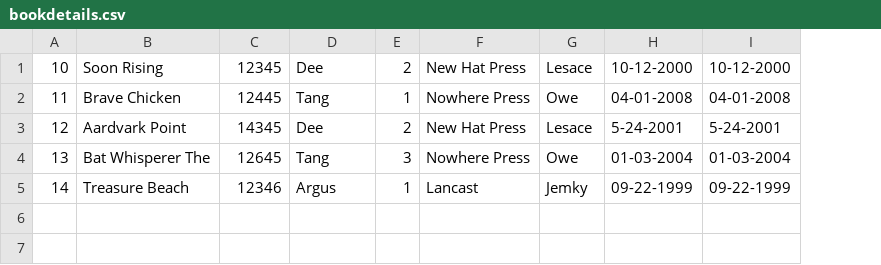
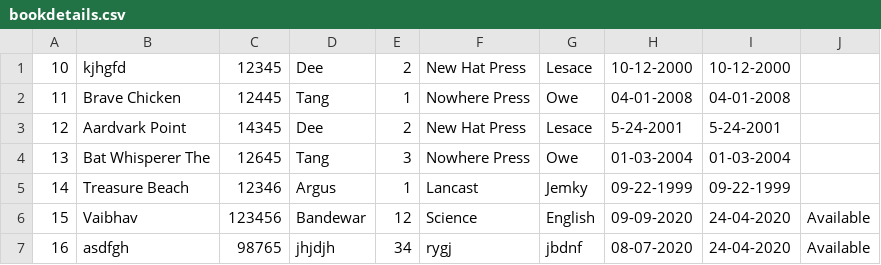
Before and after one commit to Mitali92/SYSC5709W-Project, a CSV file: src/data/bookdetails.csv, drawn as a sheet; the diff names each change by its address in the sheet, - before the commit and + after, or states it on an @@ line.

```diff
--- a/src/data/bookdetails.csv
+++ b/src/data/bookdetails.csv
+column J, empty
-B1: Soon Rising
+B1: kjhgfd
+row 6: 15 | Vaibhav | 123456 | Bandewar | 12 | Science | English | 09-09-2020 | 24-04-2020 | Available
+row 7: 16 | asdfgh | 98765 | jhjdjh | 34 | rygj | jbdnf | 08-07-2020 | 24-04-2020 | Available
```
Also changed, not shown: src/data/users.csv, 50 other files.
